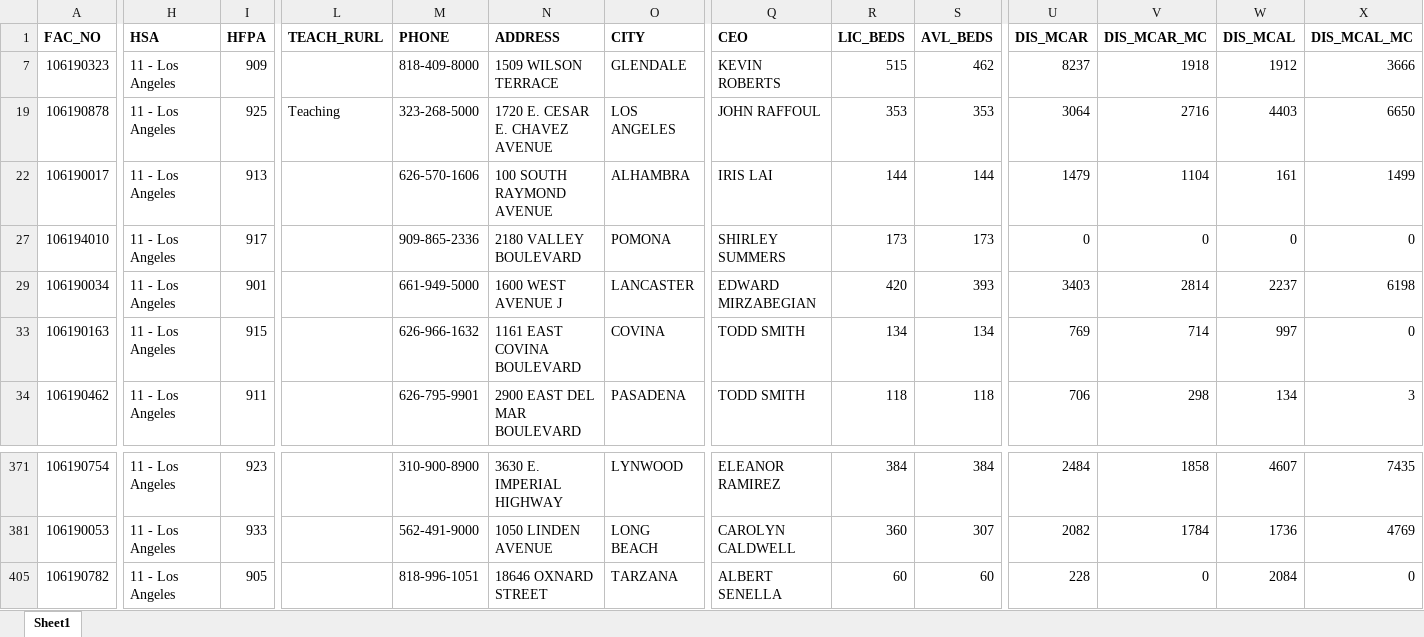
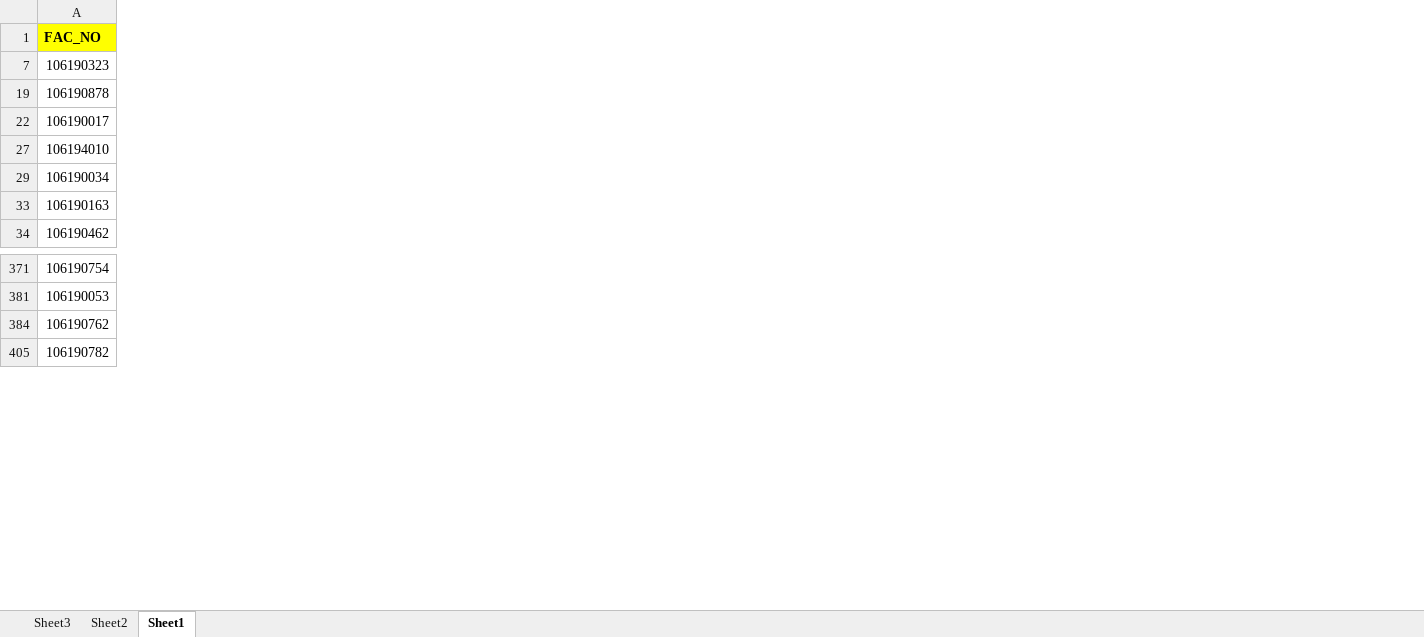
Before and after one commit to jaime-carrillo/Project-Two, an Excel workbook: Hospital Data/2020_r4_q1.xlsx, sheet Sheet1, drawn as a sheet; only a part is shown, gaps mark what is left out; values as stored, in another font and other column widths than the file's, no borders; removed rows and columns are numbered as before the commit, all else as after; rows hold the shown columns only; the diff covers the shown part only; the diff names each change by its address in the sheet, - before the commit and + after, or states it on an @@ line.

```diff
--- a/Hospital Data/2020_r4_q1.xlsx (sheet Sheet1)
+++ b/Hospital Data/2020_r4_q1.xlsx (sheet Sheet1)
+sheet tab: Sheet3
+sheet tab: Sheet2
@@ column H (HSA) hidden, rows 7-34: all 11 - Los Angeles; rows 371-405: all 11 - Los Angeles @@
@@ column I (HFPA) hidden, rows 7-34: 909 | 925 | 913 | 917 | 901 | 915 | 911; rows 371-405: 923 | 933 | 905 @@
@@ column L (TEACH_RURL) hidden, row 19: Teaching @@
@@ column M (PHONE) hidden, rows 7-34: 818-409-8000 | 323-268-5000 | 626-570-1606 | 909-865-2336 | 661-949-5000 | 626-966-1632 | 626-795-9901; rows 371-405: 310-900-8900 | 562-491-9000 | 818-996-1051 @@
@@ column N (ADDRESS) hidden, rows 7-34: 1509 WILSON TERRACE | 1720 E. CESAR E. CHAVEZ AVENUE | 100 SOUTH RAYMOND AVENUE | 2180 VALLEY BOULEVARD | 1600 WEST AVENUE J | 1161 EAST COVINA BOULEVARD | 2900 EAST DEL MAR BOULEVARD; rows 371-405: 3630 E. IMPERIAL HIGHWAY | 1050 LINDEN AVENUE | 18646 OXNARD STREET @@
@@ column O (CITY) hidden, rows 7-34: GLENDALE | LOS ANGELES | ALHAMBRA | POMONA | LANCASTER | COVINA | PASADENA; rows 371-405: LYNWOOD | LONG BEACH | TARZANA @@
@@ column Q (CEO) hidden, rows 7-34: KEVIN ROBERTS | JOHN RAFFOUL | IRIS LAI | SHIRLEY SUMMERS | EDWARD MIRZABEGIAN | TODD SMITH | TODD SMITH; rows 371-405: ELEANOR RAMIREZ | CAROLYN CALDWELL | ALBERT SENELLA @@
@@ column R (LIC_BEDS) hidden, rows 7-34: 515 | 353 | 144 | 173 | 420 | 134 | 118; rows 371-405: 384 | 360 | 60 @@
@@ column S (AVL_BEDS) hidden, rows 7-34: 462 | 353 | 144 | 173 | 393 | 134 | 118; rows 371-405: 384 | 307 | 60 @@
@@ column U (DIS_MCAR) hidden, rows 7-34: 8237 | 3064 | 1479 | 0 | 3403 | 769 | 706; rows 371-405: 2484 | 2082 | 228 @@
@@ column V (DIS_MCAR_MC) hidden, rows 7-34: 1918 | 2716 | 1104 | 0 | 2814 | 714 | 298; rows 371-405: 1858 | 1784 | 0 @@
@@ column W (DIS_MCAL) hidden, rows 7-34: 1912 | 4403 | 161 | 0 | 2237 | 997 | 134; rows 371-405: 4607 | 1736 | 2084 @@
@@ column X (DIS_MCAL_MC) hidden, rows 7-34: 3666 | 6650 | 1499 | 0 | 6198 | 0 | 3; rows 371-405: 7435 | 4769 | 0 @@
-A1 fill: none
+A1 fill: #FFFF00
+row 384: 106190762
```
Also changed, not shown: 99 removed columns and cell formats elsewhere in this sheet, 11 other files.
